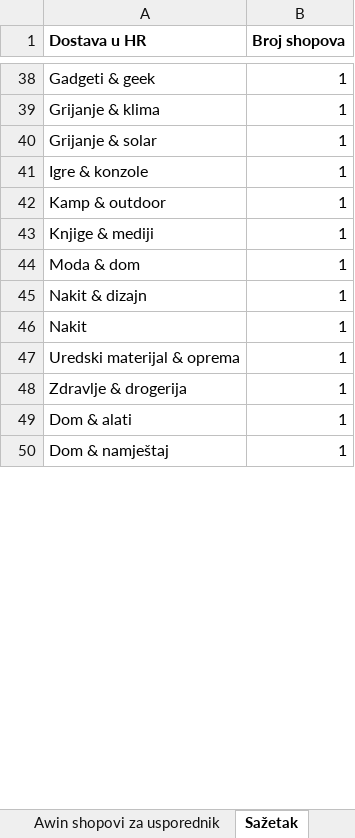
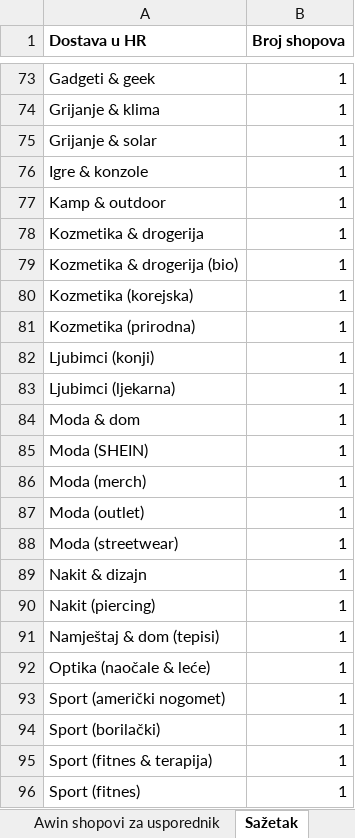
Before and after one commit to Mm897xxc/parlo-kalkulator, an Excel workbook: research/awin-shopovi-usporednik.xlsx, sheet Sažetak, drawn as a sheet; only a part is shown, gaps mark what is left out; the shorter side is filled out with more unchanged rows; values as stored, in another font and other column widths than the file's, no borders; addresses are those after the commit; the diff covers the shown part only; the diff names each change by its address in the sheet, - before the commit and + after, or states it on an @@ line.

```diff
--- a/research/awin-shopovi-usporednik.xlsx (sheet Sažetak)
+++ b/research/awin-shopovi-usporednik.xlsx (sheet Sažetak)
-A78 (Dostava u HR): Knjige & mediji
+A78 (Dostava u HR): Kozmetika & drogerija
+row 79: Kozmetika & drogerija (bio) | 1
+row 80: Kozmetika (korejska) | 1
+row 81: Kozmetika (prirodna) | 1
+row 82: Ljubimci (konji) | 1
+row 83: Ljubimci (ljekarna) | 1
+row 85: Moda (SHEIN) | 1
+row 86: Moda (merch) | 1
+row 87: Moda (outlet) | 1
+row 88: Moda (streetwear) | 1
-A90 (Dostava u HR): Nakit
+A90 (Dostava u HR): Nakit (piercing)
+row 91: Namještaj & dom (tepisi) | 1
+row 92: Optika (naočale & leće) | 1
+row 93: Sport (američki nogomet) | 1
+row 94: Sport (borilački) | 1
+row 95: Sport (fitnes & terapija) | 1
+row 96: Sport (fitnes) | 1
```
Also changed, not shown: 85 added rows, 11 removed rows and 15 edited cells elsewhere in this sheet, sheet Awin shopovi za usporednik.
